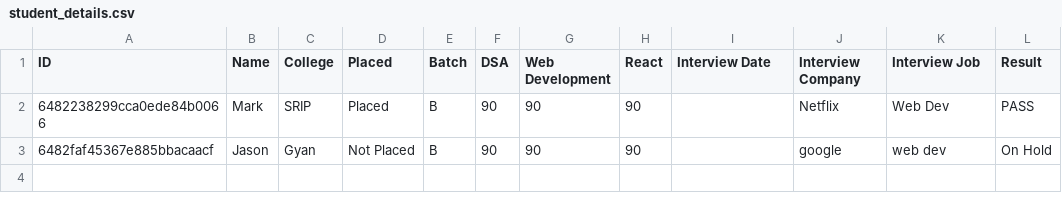
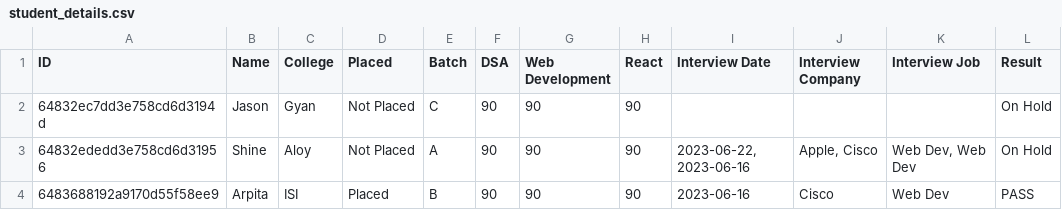
Before and after one commit to enochdavid6699/Placement-Cell-Project, a CSV file: student_details.csv, drawn as a sheet.

```diff
--- a/student_details.csv
+++ b/student_details.csv
@@ -1,3 +1,4 @@
 ID,Name,College,Placed,Batch,DSA,Web Development,React,Interview Date,Interview Company,Interview Job,Result
-6482238299cca0ede84b0066,Mark,SRIP,Placed,B,90,90,90,,Netflix,Web Dev,PASS
-6482faf45367e885bbacaacf,Jason,Gyan,Not Placed,B,90,90,90,,google,web dev,On Hold
+64832ec7dd3e758cd6d3194d,Jason,Gyan,Not Placed,C,90,90,90,,,,On Hold
+64832ededd3e758cd6d31956,Shine,Aloy,Not Placed,A,90,90,90,"2023-06-22, 2023-06-16","Apple, Cisco","Web Dev, Web Dev",On Hold
+6483688192a9170d55f58ee9,Arpita,ISI,Placed,B,90,90,90,2023-06-16,Cisco,Web Dev,PASS
```
Also changed, not shown: 22 other files.
